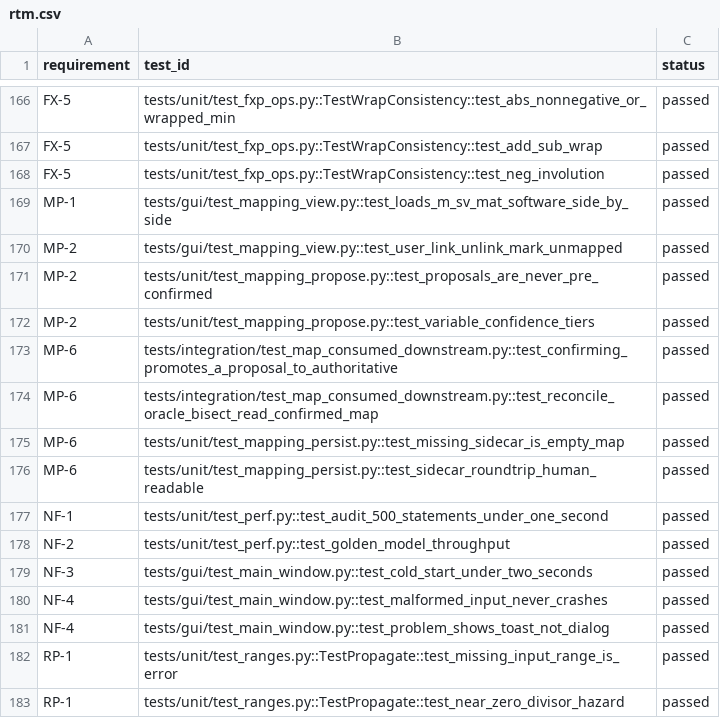
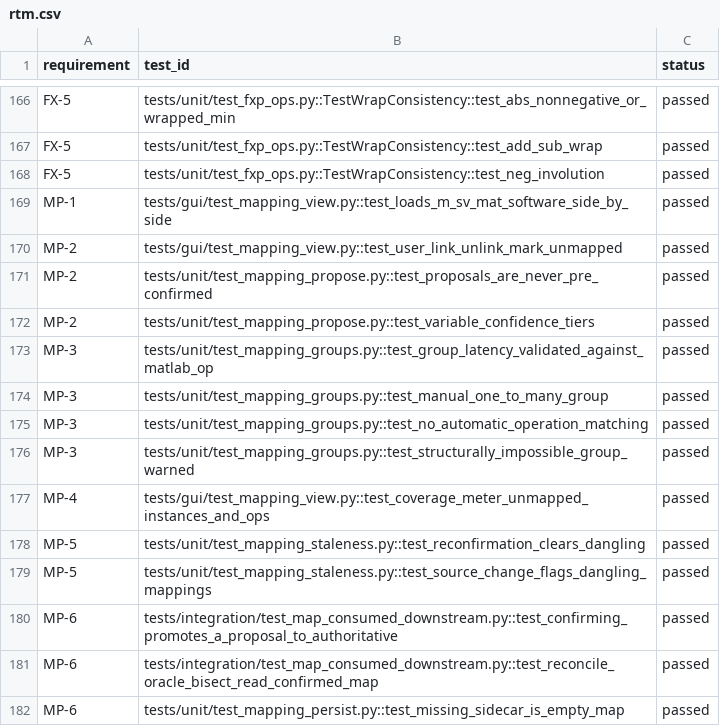
Before and after one commit to alexis-flores/pipeforge, a CSV file: docs/rtm.csv, drawn as a sheet; only a part is shown, gaps mark what is left out; the shorter side is filled out with more unchanged rows.

```diff
--- a/docs/rtm.csv
+++ b/docs/rtm.csv
@@ -172,2 +172,9 @@ MP-2,tests/unit/test_mapping_propose.py::test_proposals_are_never_pre_confirmed,
 MP-2,tests/unit/test_mapping_propose.py::test_variable_confidence_tiers,passed
+MP-3,tests/unit/test_mapping_groups.py::test_group_latency_validated_against_matlab_op,passed
+MP-3,tests/unit/test_mapping_groups.py::test_manual_one_to_many_group,passed
+MP-3,tests/unit/test_mapping_groups.py::test_no_automatic_operation_matching,passed
+MP-3,tests/unit/test_mapping_groups.py::test_structurally_impossible_group_warned,passed
+MP-4,tests/gui/test_mapping_view.py::test_coverage_meter_unmapped_instances_and_ops,passed
+MP-5,tests/unit/test_mapping_staleness.py::test_reconfirmation_clears_dangling,passed
+MP-5,tests/unit/test_mapping_staleness.py::test_source_change_flags_dangling_mappings,passed
 MP-6,tests/integration/test_map_consumed_downstream.py::test_confirming_promotes_a_proposal_to_authoritative,passed
```
Also changed, not shown: 8 other files.
